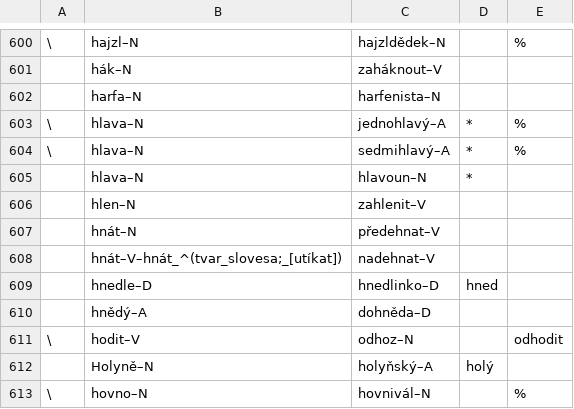
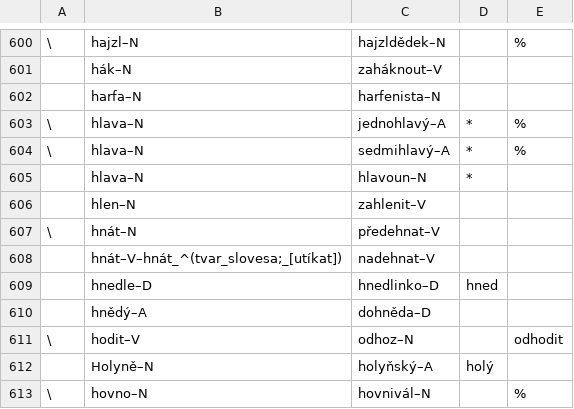
Before and after one commit to vidraj/derinet, a TSV file: data/annotations/cs/2018_04_wiktionary/hand-annotated/der4001-5000.tsv, drawn as a sheet; only a part is shown, gaps mark what is left out.

```diff
--- a/data/annotations/cs/2018_04_wiktionary/hand-annotated/der4001-5000.tsv
+++ b/data/annotations/cs/2018_04_wiktionary/hand-annotated/der4001-5000.tsv
@@ -606,3 +606,3 @@
 	hlen–N	zahlenit–V						
-	hnát–N	předehnat–V						
+\	hnát–N	předehnat–V						
 	hnát–V–hnát_^(tvar_slovesa;_[utíkat])	nadehnat–V						
```
Also changed, not shown: data/annotations/cs/2018_04_wiktionary/hand-annotated/more-der-1001-1500.tsv.
